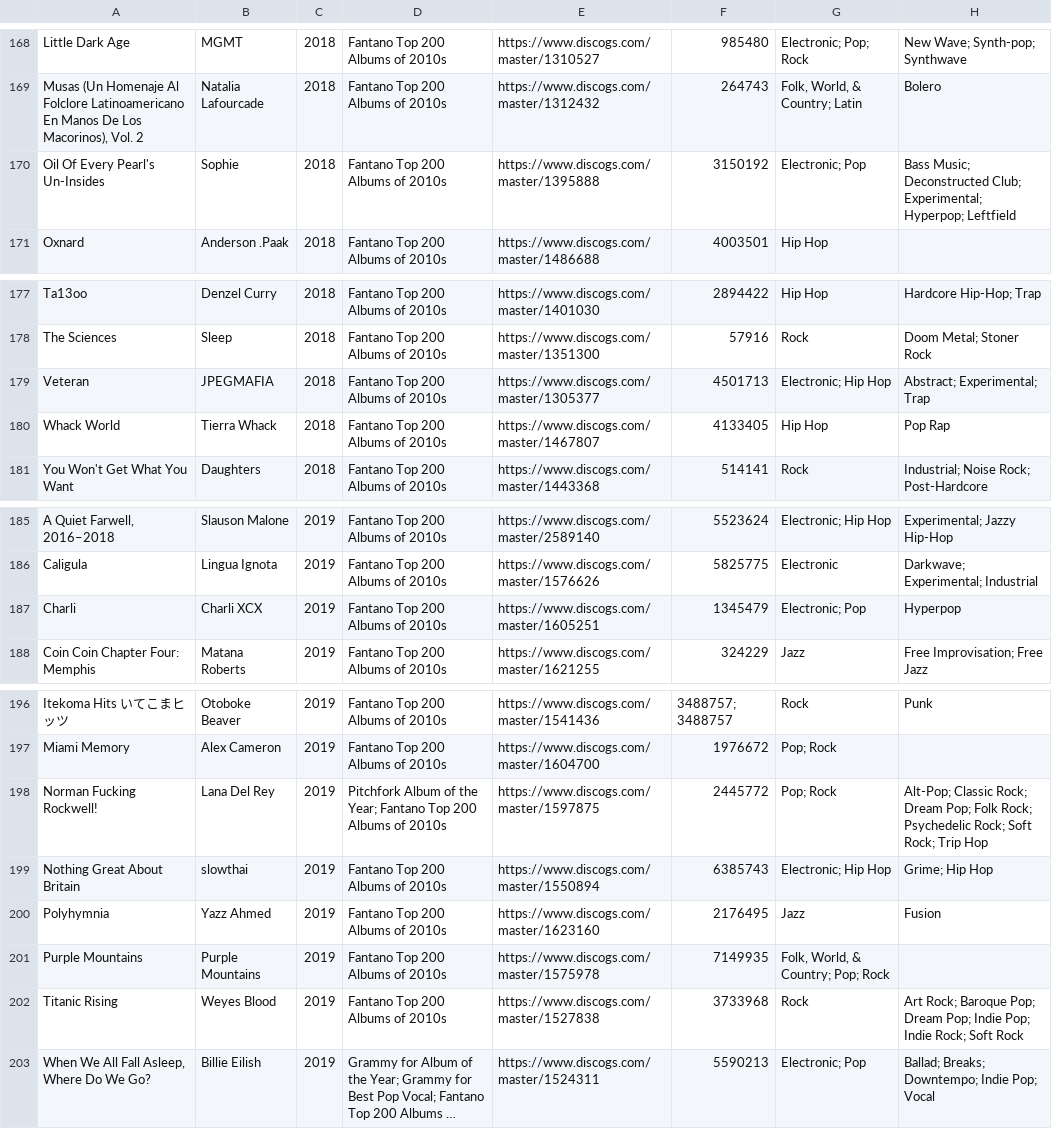
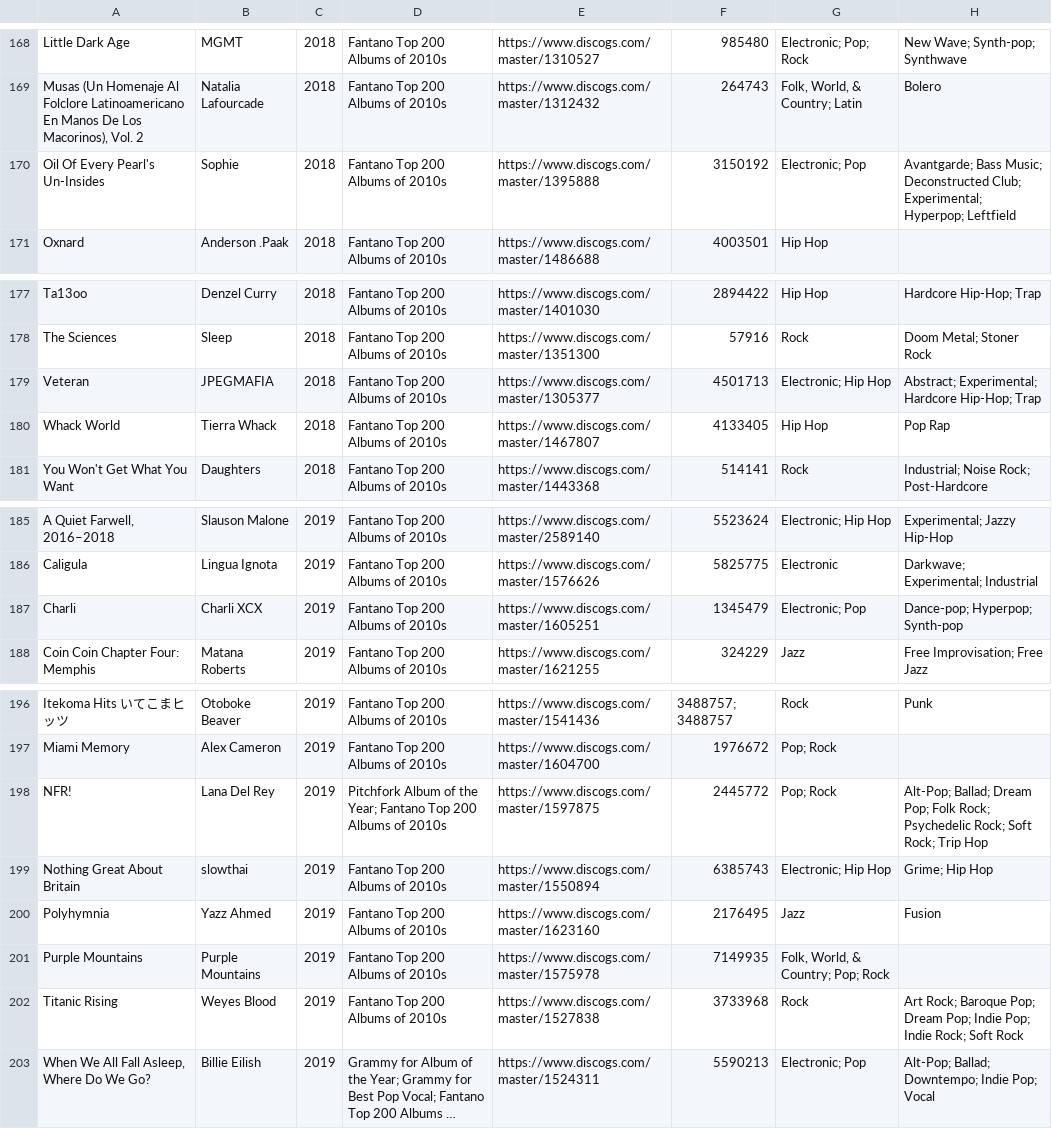
Before and after one commit to purarue/albums, a CSV file: csv_data/reasons/Fantano_Top_200_Albums_of_2010s.csv, drawn as a sheet; only a part is shown, gaps mark what is left out; long unchanged cells end in …; the diff names each change by its address in the sheet, - before the commit and + after, or states it on an @@ line.

```diff
--- a/csv_data/reasons/Fantano_Top_200_Albums_of_2010s.csv
+++ b/csv_data/reasons/Fantano_Top_200_Albums_of_2010s.csv
-H170: Bass Music;…
+H170: Avantgarde; Bass Music;…
-H179: Abstract; Experimental; Trap
+H179: Abstract; Experimental; Hardcore Hip-Hop; Trap
-H187: Hyperpop
+H187: Dance-pop; Hyperpop; Synth-pop
-A198: Norman Fucking Rockwell!
+A198: NFR!
-H198: Alt-Pop; Classic Rock; Dream Pop;…
+H198: Alt-Pop; Ballad; Dream Pop;…
-H203: Ballad; Breaks; Downtempo; Indie Pop; Vocal
+H203: Alt-Pop; Ballad; Downtempo; Indie Pop; Vocal
```
Also changed, not shown: csv_data/all.csv, csv_data/reasons/Grammy_for_Best_Rap.csv, 8 other files.
